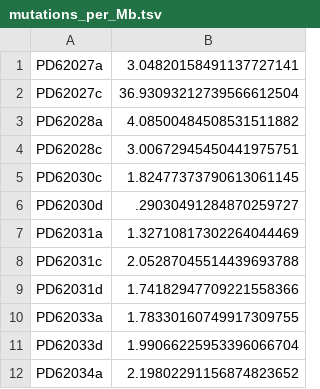
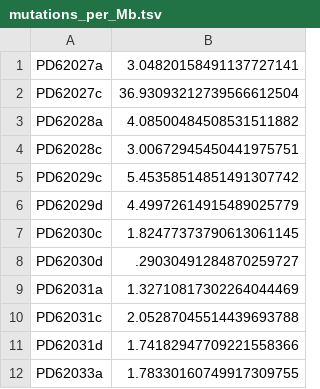
Before and after one commit to team113sanger/ibd_dysplasia_thesis_analysis, a TSV file: data/variants/mutations_per_Mb.tsv, drawn as a sheet; only a part is shown; the shorter side is filled out with more unchanged rows; the diff covers the shown part only.

```diff
--- a/data/variants/mutations_per_Mb.tsv
+++ b/data/variants/mutations_per_Mb.tsv
@@ -4,2 +4,4 @@ PD62028a	4.08500484508531511882
 PD62028c	3.00672945450441975751
+PD62029c	5.45358514851491307742
+PD62029d	4.49972614915489025779
 PD62030c	1.82477373790613061145
```
Also changed, not shown: 14 added rows elsewhere in this file, 2 other files.
